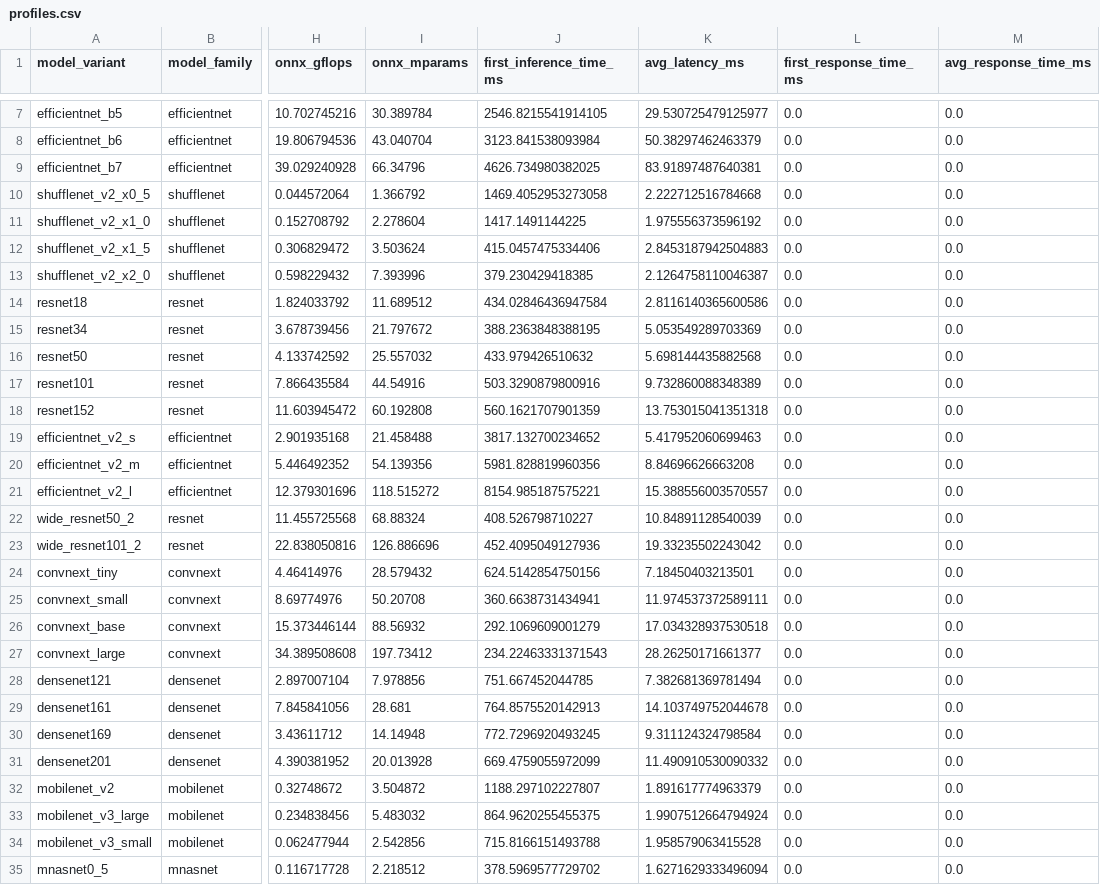
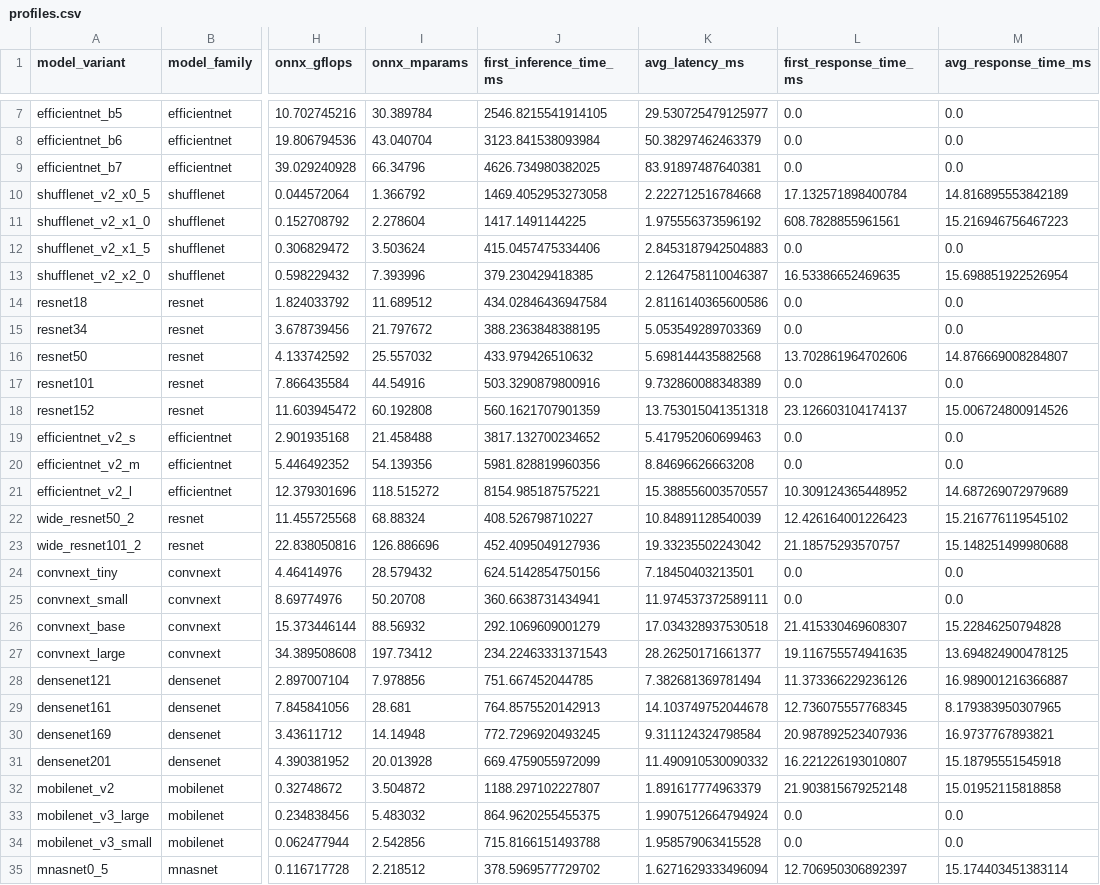
Before and after one commit to umassos/milcom25-failure-measurements, a CSV file: profiles.csv, drawn as a sheet; only a part is shown, gaps mark what is left out; the diff covers the shown part only; the diff names each change by its address in the sheet, - before the commit and + after, or states it on an @@ line.

Commit message:
Add results for response time

```diff
--- a/profiles.csv
+++ b/profiles.csv
-L10 (first_response_time_ms): 0.0
+L10 (first_response_time_ms): 17.132571898400784
-M10 (avg_response_time_ms): 0.0
+M10 (avg_response_time_ms): 14.816895553842189
-L11 (first_response_time_ms): 0.0
+L11 (first_response_time_ms): 608.7828855961561
-M11 (avg_response_time_ms): 0.0
+M11 (avg_response_time_ms): 15.216946756467223
-L13 (first_response_time_ms): 0.0
+L13 (first_response_time_ms): 16.53386652469635
-M13 (avg_response_time_ms): 0.0
+M13 (avg_response_time_ms): 15.698851922526954
-L16 (first_response_time_ms): 0.0
+L16 (first_response_time_ms): 13.702861964702606
-M16 (avg_response_time_ms): 0.0
+M16 (avg_response_time_ms): 14.876669008284807
-L18 (first_response_time_ms): 0.0
+L18 (first_response_time_ms): 23.126603104174137
-M18 (avg_response_time_ms): 0.0
+M18 (avg_response_time_ms): 15.006724800914526
-L21 (first_response_time_ms): 0.0
+L21 (first_response_time_ms): 10.309124365448952
-M21 (avg_response_time_ms): 0.0
+M21 (avg_response_time_ms): 14.687269072979689
-L22 (first_response_time_ms): 0.0
+L22 (first_response_time_ms): 12.426164001226423
-M22 (avg_response_time_ms): 0.0
+M22 (avg_response_time_ms): 15.216776119545102
-L23 (first_response_time_ms): 0.0
+L23 (first_response_time_ms): 21.18575293570757
-M23 (avg_response_time_ms): 0.0
+M23 (avg_response_time_ms): 15.148251499980688
-L26 (first_response_time_ms): 0.0
+L26 (first_response_time_ms): 21.415330469608307
-M26 (avg_response_time_ms): 0.0
+M26 (avg_response_time_ms): 15.22846250794828
-L27 (first_response_time_ms): 0.0
+L27 (first_response_time_ms): 19.116755574941635
-M27 (avg_response_time_ms): 0.0
+M27 (avg_response_time_ms): 13.694824900478125
-L28 (first_response_time_ms): 0.0
+L28 (first_response_time_ms): 11.373366229236126
-M28 (avg_response_time_ms): 0.0
+M28 (avg_response_time_ms): 16.989001216366887
-L29 (first_response_time_ms): 0.0
+L29 (first_response_time_ms): 12.736075557768345
-M29 (avg_response_time_ms): 0.0
+M29 (avg_response_time_ms): 8.179383950307965
-L30 (first_response_time_ms): 0.0
+L30 (first_response_time_ms): 20.987892523407936
-M30 (avg_response_time_ms): 0.0
+M30 (avg_response_time_ms): 16.9737767893821
-L31 (first_response_time_ms): 0.0
+L31 (first_response_time_ms): 16.221226193010807
-M31 (avg_response_time_ms): 0.0
+M31 (avg_response_time_ms): 15.18795551545918
-L32 (first_response_time_ms): 0.0
+L32 (first_response_time_ms): 21.903815679252148
-M32 (avg_response_time_ms): 0.0
+M32 (avg_response_time_ms): 15.01952115818858
-L35 (first_response_time_ms): 0.0
+L35 (first_response_time_ms): 12.706950306892397
-M35 (avg_response_time_ms): 0.0
+M35 (avg_response_time_ms): 15.174403451383114
```
Also changed, not shown: 1 removed row and 26 edited cells elsewhere in this file, 10 other files.
